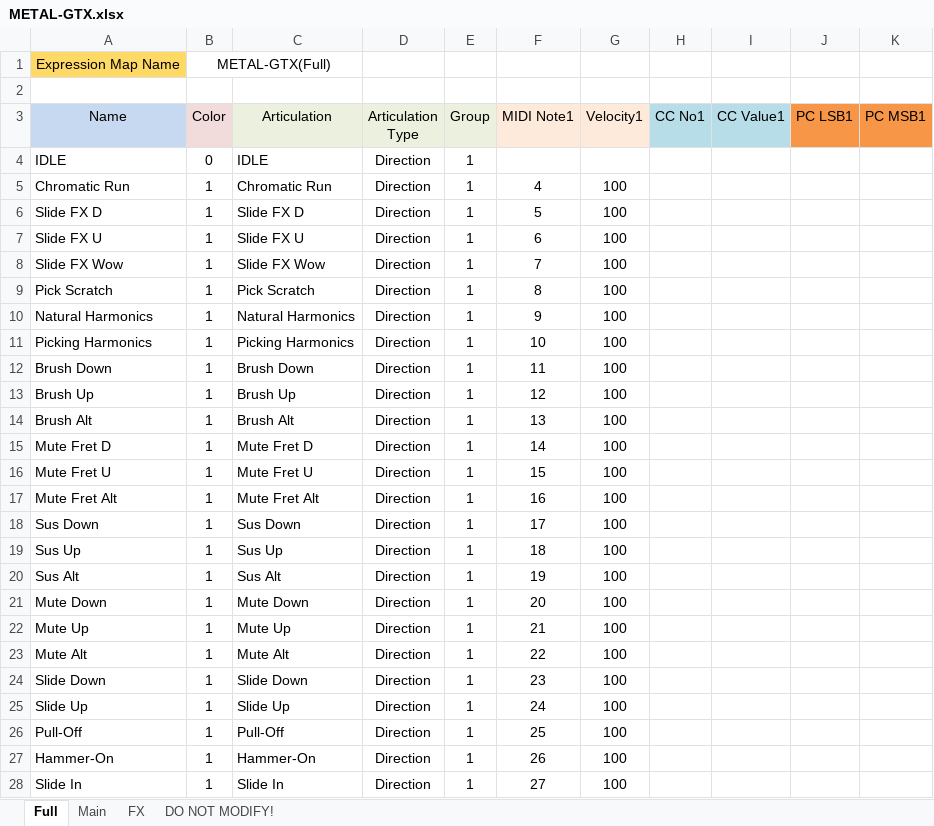
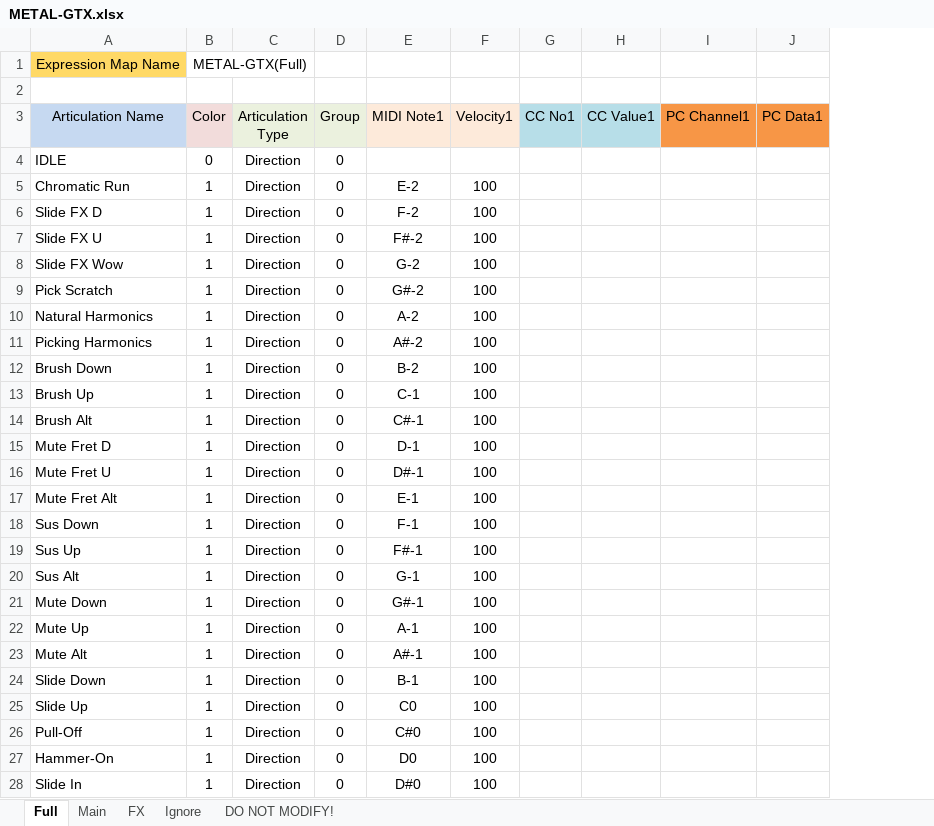
Before and after one commit to r-koubou/ArticulationMappingFiles, an Excel workbook: Unreal Instruments/METAL-GTX/Spreadsheets/METAL-GTX.xlsx, sheet Full, drawn as a sheet; only a part is shown; values as stored, in another font and other column widths than the file's, no borders; charts and pictures not drawn; removed rows and columns are numbered as before the commit, all else as after; the diff covers the shown part only; the diff names each change by its address in the sheet, - before the commit and + after, or states it on an @@ line.

```diff
--- a/Unreal Instruments/METAL-GTX/Spreadsheets/METAL-GTX.xlsx (sheet Full)
+++ b/Unreal Instruments/METAL-GTX/Spreadsheets/METAL-GTX.xlsx (sheet Full)
+sheet tab: Ignore
-column C (Articulation), rows 4-28: IDLE | Chromatic Run | Slide FX D | Slide FX U | Slide FX Wow | Pick Scratch | Natural Harmonics | Picking Harmonics | Brush Down | Brush Up | Brush Alt | Mute Fret D | Mute Fret U | Mute Fret Alt | Sus Down | Sus Up | Sus Alt | Mute Down | Mute Up | Mute Alt | Slide Down | Slide Up | Pull-Off | Hammer-On | Slide In
-column J (PC LSB1), empty
-column K (PC MSB1), empty
+column I (PC Channel1), empty
+column J (PC Data1), empty
-B1:C1 merged
+B1:C1 merged
-A3: Name
+A3: Articulation Name
-D4:D28 (Group): 1
+D4:D28 (Group): 0
-E5 (MIDI Note1): 4
+E5 (MIDI Note1): E-2
-E6 (MIDI Note1): 5
+E6 (MIDI Note1): F-2
-E7 (MIDI Note1): 6
+E7 (MIDI Note1): F#-2
-E8 (MIDI Note1): 7
+E8 (MIDI Note1): G-2
-E9 (MIDI Note1): 8
+E9 (MIDI Note1): G#-2
-E10 (MIDI Note1): 9
+E10 (MIDI Note1): A-2
-E11 (MIDI Note1): 10
+E11 (MIDI Note1): A#-2
-E12 (MIDI Note1): 11
+E12 (MIDI Note1): B-2
-E13 (MIDI Note1): 12
+E13 (MIDI Note1): C-1
-E14 (MIDI Note1): 13
+E14 (MIDI Note1): C#-1
-E15 (MIDI Note1): 14
+E15 (MIDI Note1): D-1
-E16 (MIDI Note1): 15
+E16 (MIDI Note1): D#-1
-E17 (MIDI Note1): 16
+E17 (MIDI Note1): E-1
-E18 (MIDI Note1): 17
+E18 (MIDI Note1): F-1
-E19 (MIDI Note1): 18
+E19 (MIDI Note1): F#-1
-E20 (MIDI Note1): 19
+E20 (MIDI Note1): G-1
-E21 (MIDI Note1): 20
+E21 (MIDI Note1): G#-1
-E22 (MIDI Note1): 21
+E22 (MIDI Note1): A-1
-E23 (MIDI Note1): 22
+E23 (MIDI Note1): A#-1
-E24 (MIDI Note1): 23
+E24 (MIDI Note1): B-1
-E25 (MIDI Note1): 24
+E25 (MIDI Note1): C0
-E26 (MIDI Note1): 25
+E26 (MIDI Note1): C#0
-E27 (MIDI Note1): 26
+E27 (MIDI Note1): D0
-E28 (MIDI Note1): 27
+E28 (MIDI Note1): D#0
```
Also changed, not shown: 29 edited cells elsewhere in this sheet, sheet DO NOT MODIFY!, sheet Main, sheet FX, charts or pictures, 8 other files.
